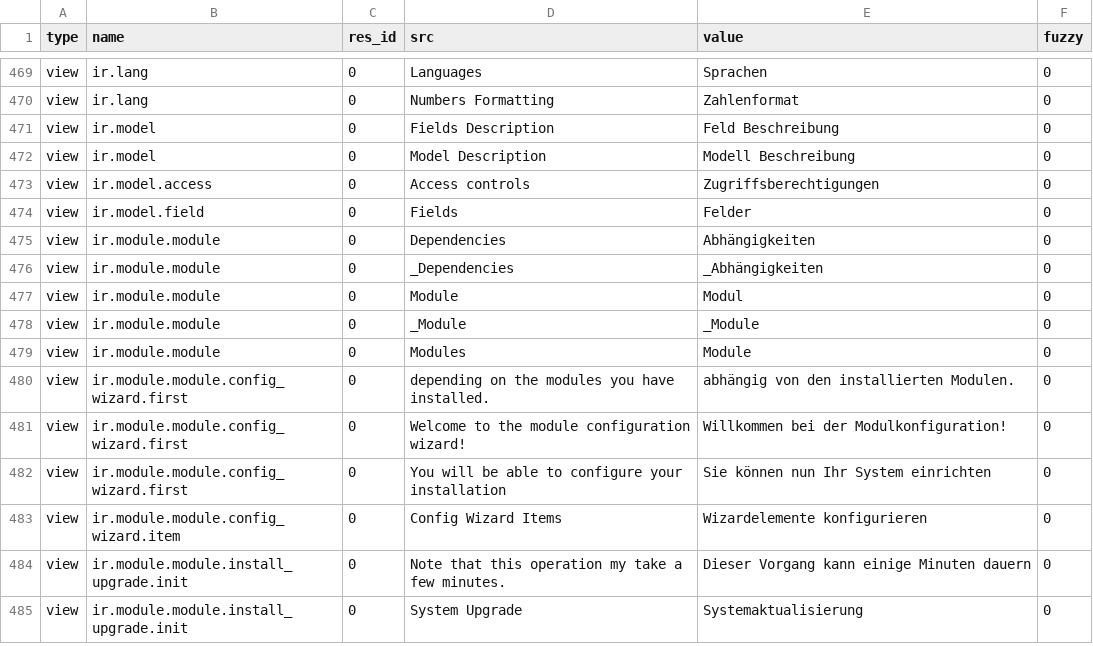
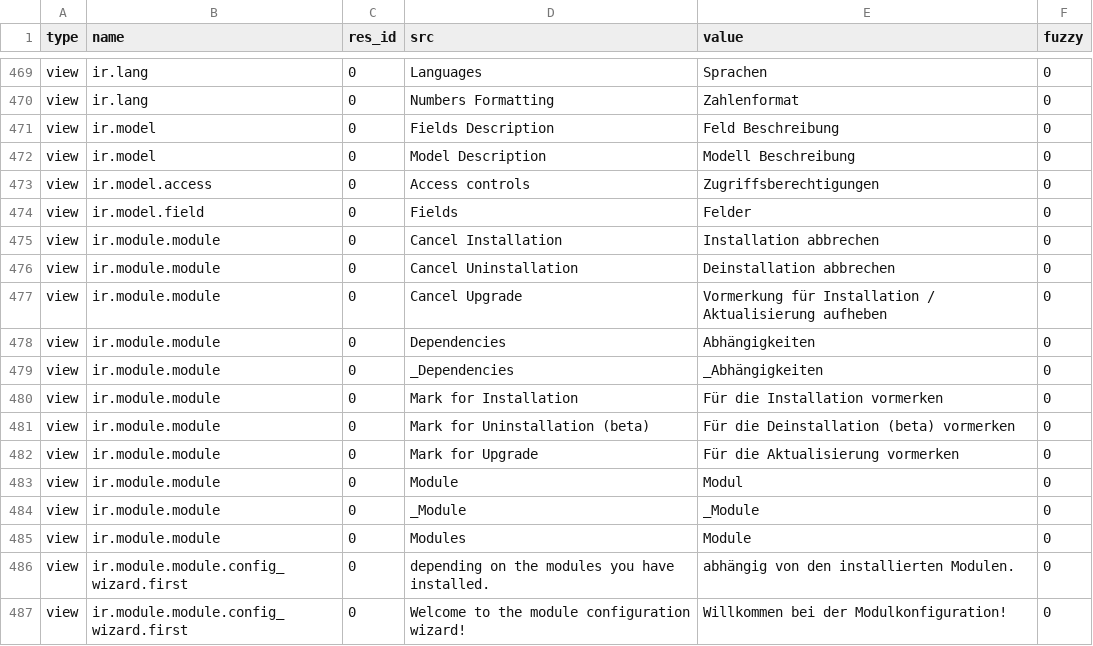
Before and after one commit to kret0s/tryton, a CSV file: trytond/ir/de_DE.csv, drawn as a sheet; only a part is shown, gaps mark what is left out; the shorter side is filled out with more unchanged rows.

Commit message:
updated translation for de_DE

```diff
--- a/trytond/ir/de_DE.csv
+++ b/trytond/ir/de_DE.csv
@@ -488,4 +488,10 @@ view,ir.model.access,0,Access controls,Zugriffsberechtigungen,0
 view,ir.model.field,0,Fields,Felder,0
+view,ir.module.module,0,Cancel Installation,Installation abbrechen,0
+view,ir.module.module,0,Cancel Uninstallation,Deinstallation abbrechen,0
+view,ir.module.module,0,Cancel Upgrade,Vormerkung für Installation / Aktualisierung aufheben,0
 view,ir.module.module,0,Dependencies,Abhängigkeiten,0
 view,ir.module.module,0,_Dependencies,_Abhängigkeiten,0
+view,ir.module.module,0,Mark for Installation,Für die Installation vormerken,0
+view,ir.module.module,0,Mark for Uninstallation (beta),Für die Deinstallation (beta) vormerken,0
+view,ir.module.module,0,Mark for Upgrade,Für die Aktualisierung vormerken,0
 view,ir.module.module,0,Module,Modul,0
```
